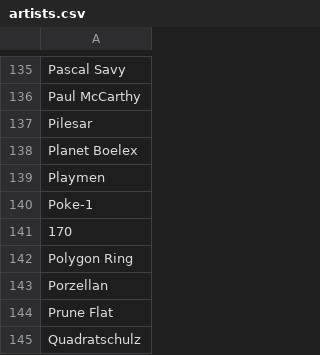
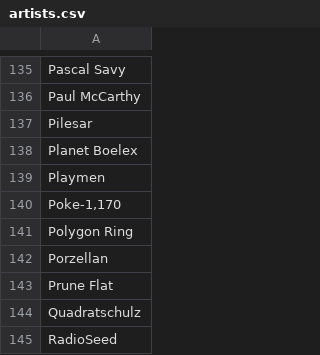
Before and after one commit to csleary/melograf, a CSV file: _data/artists.csv, drawn as a sheet; only a part is shown, gaps mark what is left out; the shorter side is filled out with more unchanged rows.

```diff
--- a/_data/artists.csv
+++ b/_data/artists.csv
@@ -139,4 +139,3 @@ Planet Boelex
 Playmen
-Poke-1
-170
+"Poke-1,170"
 Polygon Ring
```
Also changed, not shown: 15 other files.
